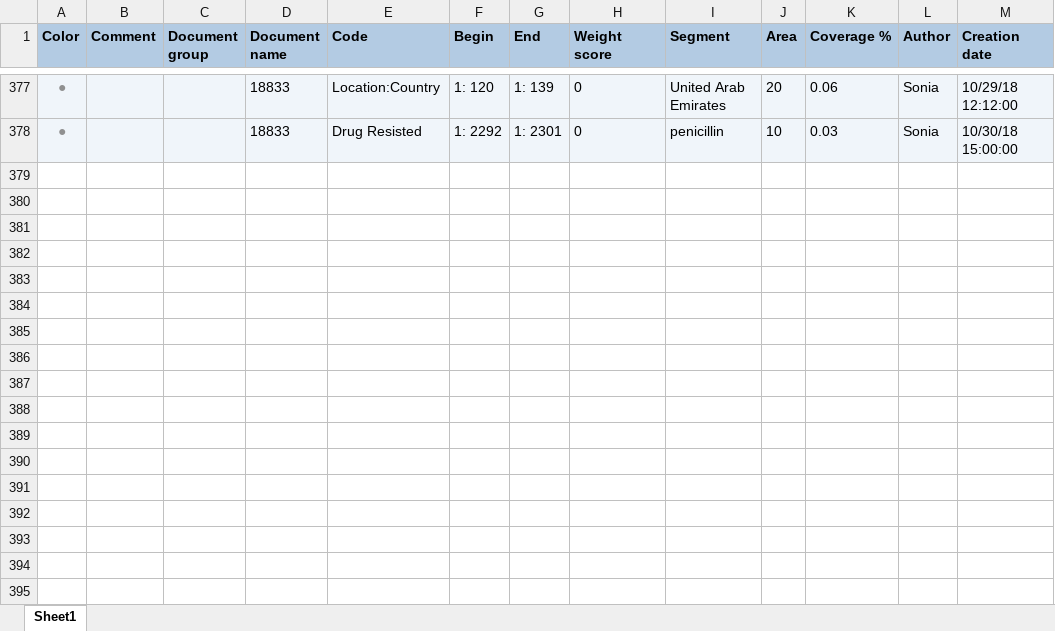
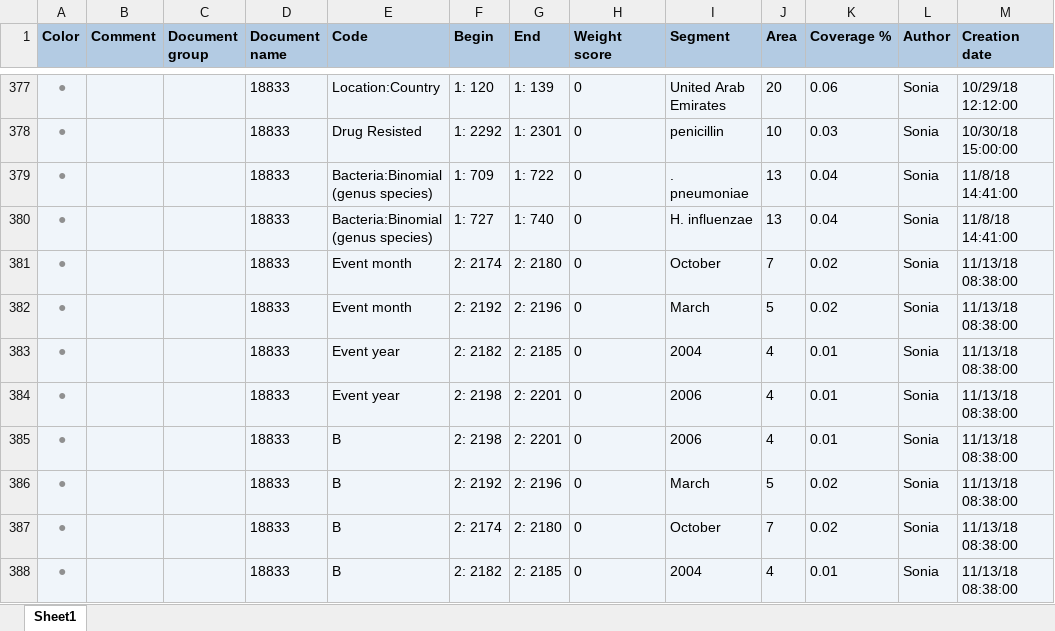
Before and after one commit to ecohealthalliance/amr-db, an Excel workbook: data/coded_segments/zm_3_5.xlsx, sheet Sheet1, drawn as a sheet; only a part is shown, gaps mark what is left out; values as stored, in another font and other column widths than the file's, no borders; charts and pictures not drawn; ↵ is a line break in a cell; the diff names each change by its address in the sheet, - before the commit and + after, or states it on an @@ line.

```diff
--- a/data/coded_segments/zm_3_5.xlsx (sheet Sheet1)
+++ b/data/coded_segments/zm_3_5.xlsx (sheet Sheet1)
+row 379: ● |  |  | 18833 | Bacteria:Binomial (genus species) | 1: 709 | 1: 722 | 0 | . ↵ pneumoniae | 13 | 0.04 | Sonia | 11/8/18 14:41:00
+row 380: ● |  |  | 18833 | Bacteria:Binomial (genus species) | 1: 727 | 1: 740 | 0 | H. influenzae | 13 | 0.04 | Sonia | 11/8/18 14:41:00
+row 381: ● |  |  | 18833 | Event month | 2: 2174 | 2: 2180 | 0 | October | 7 | 0.02 | Sonia | 11/13/18 08:38:00
+row 382: ● |  |  | 18833 | Event month | 2: 2192 | 2: 2196 | 0 | March | 5 | 0.02 | Sonia | 11/13/18 08:38:00
+row 383: ● |  |  | 18833 | Event year | 2: 2182 | 2: 2185 | 0 | 2004 | 4 | 0.01 | Sonia | 11/13/18 08:38:00
+row 384: ● |  |  | 18833 | Event year | 2: 2198 | 2: 2201 | 0 | 2006 | 4 | 0.01 | Sonia | 11/13/18 08:38:00
+row 385: ● |  |  | 18833 | B | 2: 2198 | 2: 2201 | 0 | 2006 | 4 | 0.01 | Sonia | 11/13/18 08:38:00
+row 386: ● |  |  | 18833 | B | 2: 2192 | 2: 2196 | 0 | March | 5 | 0.02 | Sonia | 11/13/18 08:38:00
+row 387: ● |  |  | 18833 | B | 2: 2174 | 2: 2180 | 0 | October | 7 | 0.02 | Sonia | 11/13/18 08:38:00
+row 388: ● |  |  | 18833 | B | 2: 2182 | 2: 2185 | 0 | 2004 | 4 | 0.01 | Sonia | 11/13/18 08:38:00
```
Also changed, not shown: data/coded_segments/md_4_2.xlsx, data/coded_segments/zm_2_2.xlsx, 41 other files.
